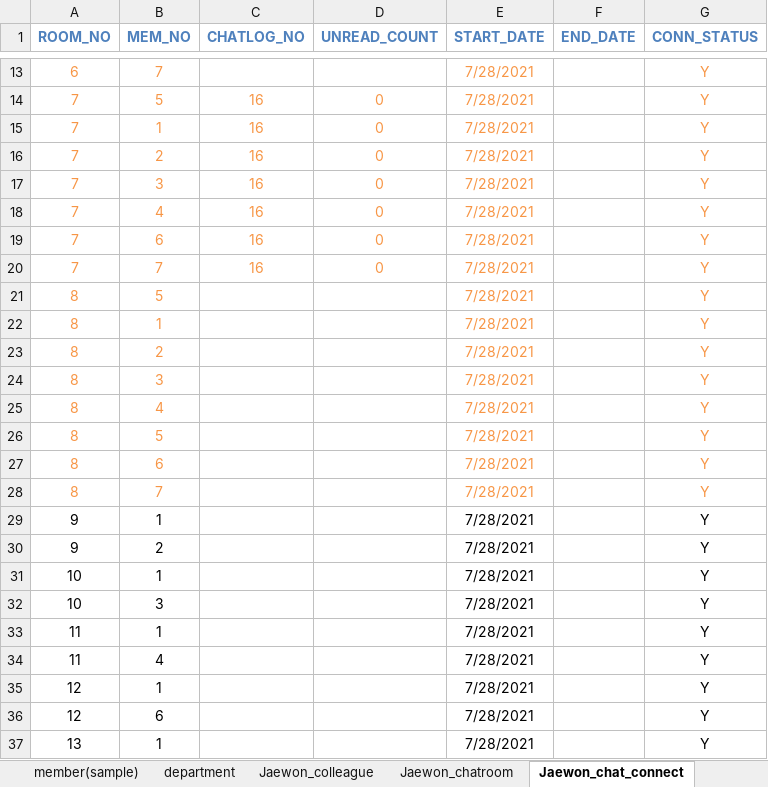
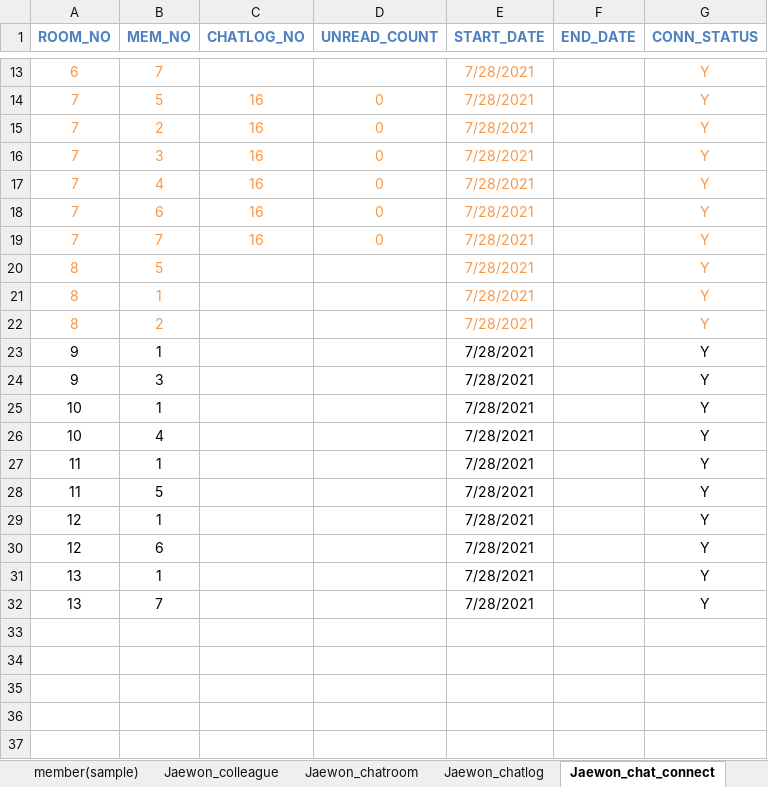
Before and after one commit to naldPark/thezo, an Excel workbook: DB.xlsx, sheet Jaewon_chat_connect, drawn as a sheet; only a part is shown, gaps mark what is left out; the shorter side is filled out with more unchanged rows; values as stored, in another font and other column widths than the file's, no borders; removed rows and columns are numbered as before the commit, all else as after; the diff names each change by its address in the sheet, - before the commit and + after, or states it on an @@ line.

```diff
--- a/DB.xlsx (sheet Jaewon_chat_connect)
+++ b/DB.xlsx (sheet Jaewon_chat_connect)
-row 15: 7 | 1 | 16 | 0 | 7/28/2021 |  | Y
-row 24: 8 | 3 |  |  | 7/28/2021 |  | Y
-row 25: 8 | 4 |  |  | 7/28/2021 |  | Y
-row 26: 8 | 5 |  |  | 7/28/2021 |  | Y
-row 27: 8 | 6 |  |  | 7/28/2021 |  | Y
-row 28: 8 | 7 |  |  | 7/28/2021 |  | Y
-B24 (MEM_NO): 2
+B24 (MEM_NO): 3
-B26 (MEM_NO): 3
+B26 (MEM_NO): 4
-B28 (MEM_NO): 4
+B28 (MEM_NO): 5
```
Also changed, not shown: sheet Jaewon_chatlog, other sheet tabs.
